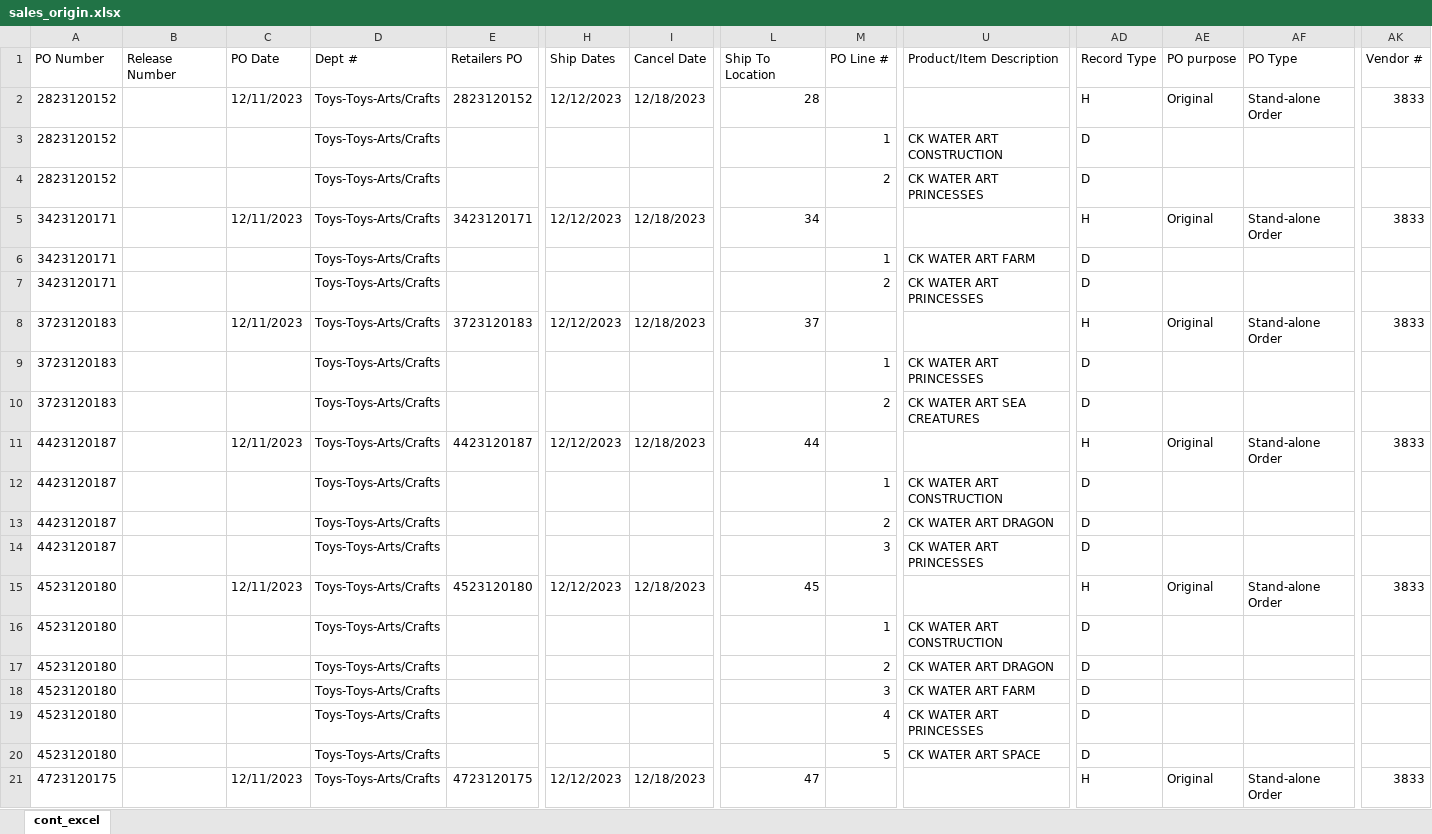
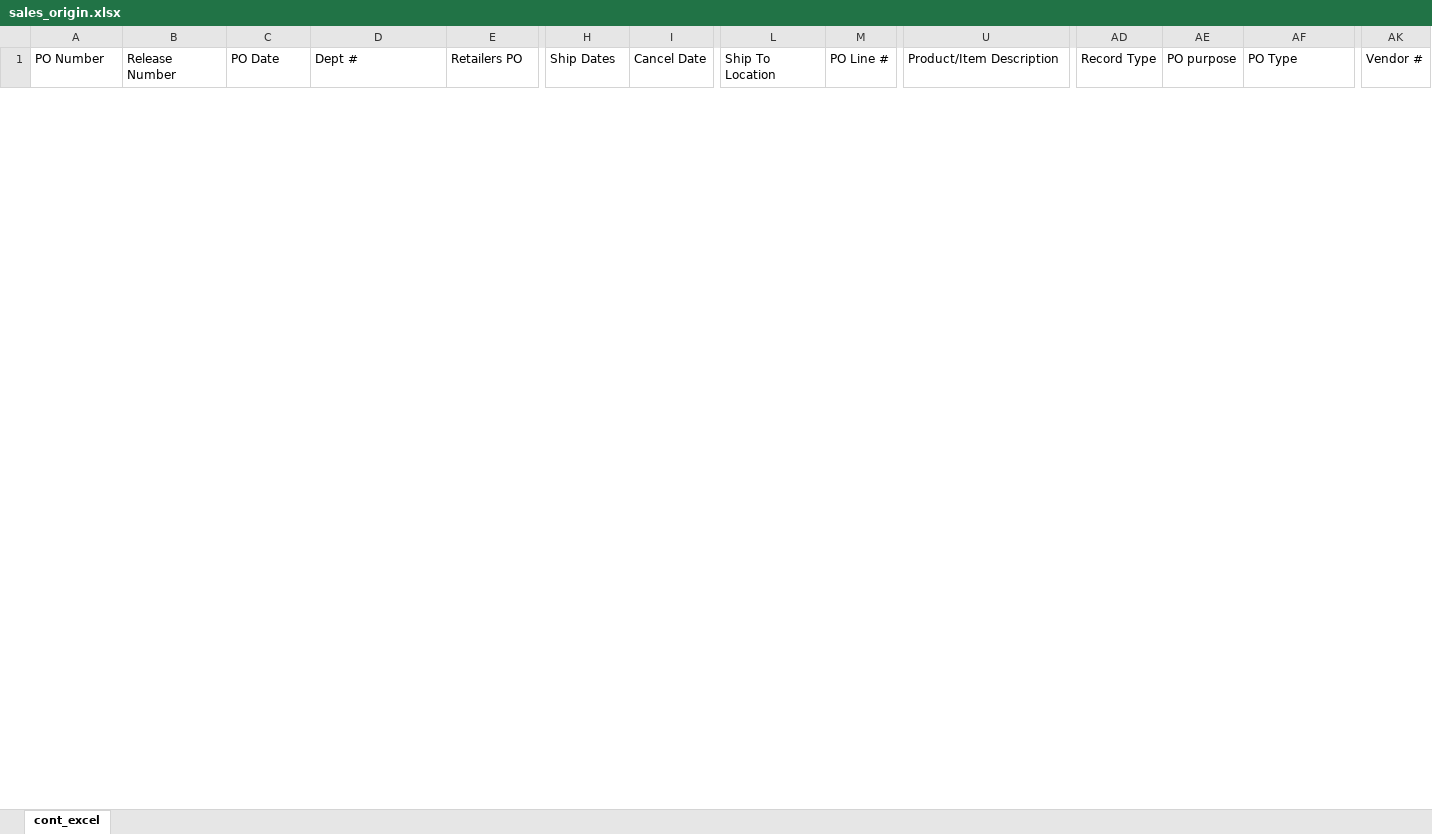
Before and after one commit to greywolf0324/security_manager, an Excel workbook: sales_origin.xlsx, sheet cont_excel, drawn as a sheet; only a part is shown, gaps mark what is left out; values as stored, in another font and other column widths than the file's, no borders; removed rows and columns are numbered as before the commit, all else as after; rows hold the shown columns only; the diff covers the shown part only; the diff names each change by its address in the sheet, - before the commit and + after, or states it on an @@ line.

```diff
--- a/sales_origin.xlsx (sheet cont_excel)
+++ b/sales_origin.xlsx (sheet cont_excel)
-row 2: 2823120152 |  | 12/11/2023 | Toys-Toys-Arts/Crafts | 2823120152 | 12/12/2023 | 12/18/2023 | 28 |  |  | H | Original | Stand-alone Order | 3833
-row 3: 2823120152 |  |  | Toys-Toys-Arts/Crafts |  |  |  |  | 1 | CK WATER ART CONSTRUCTION | D
-row 4: 2823120152 |  |  | Toys-Toys-Arts/Crafts |  |  |  |  | 2 | CK WATER ART PRINCESSES | D
-row 5: 3423120171 |  | 12/11/2023 | Toys-Toys-Arts/Crafts | 3423120171 | 12/12/2023 | 12/18/2023 | 34 |  |  | H | Original | Stand-alone Order | 3833
-row 6: 3423120171 |  |  | Toys-Toys-Arts/Crafts |  |  |  |  | 1 | CK WATER ART FARM | D
-row 7: 3423120171 |  |  | Toys-Toys-Arts/Crafts |  |  |  |  | 2 | CK WATER ART PRINCESSES | D
-row 8: 3723120183 |  | 12/11/2023 | Toys-Toys-Arts/Crafts | 3723120183 | 12/12/2023 | 12/18/2023 | 37 |  |  | H | Original | Stand-alone Order | 3833
-row 9: 3723120183 |  |  | Toys-Toys-Arts/Crafts |  |  |  |  | 1 | CK WATER ART PRINCESSES | D
-row 10: 3723120183 |  |  | Toys-Toys-Arts/Crafts |  |  |  |  | 2 | CK WATER ART SEA CREATURES | D
-row 11: 4423120187 |  | 12/11/2023 | Toys-Toys-Arts/Crafts | 4423120187 | 12/12/2023 | 12/18/2023 | 44 |  |  | H | Original | Stand-alone Order | 3833
-row 12: 4423120187 |  |  | Toys-Toys-Arts/Crafts |  |  |  |  | 1 | CK WATER ART CONSTRUCTION | D
-row 13: 4423120187 |  |  | Toys-Toys-Arts/Crafts |  |  |  |  | 2 | CK WATER ART DRAGON | D
-row 14: 4423120187 |  |  | Toys-Toys-Arts/Crafts |  |  |  |  | 3 | CK WATER ART PRINCESSES | D
-row 15: 4523120180 |  | 12/11/2023 | Toys-Toys-Arts/Crafts | 4523120180 | 12/12/2023 | 12/18/2023 | 45 |  |  | H | Original | Stand-alone Order | 3833
-row 16: 4523120180 |  |  | Toys-Toys-Arts/Crafts |  |  |  |  | 1 | CK WATER ART CONSTRUCTION | D
-row 17: 4523120180 |  |  | Toys-Toys-Arts/Crafts |  |  |  |  | 2 | CK WATER ART DRAGON | D
-row 18: 4523120180 |  |  | Toys-Toys-Arts/Crafts |  |  |  |  | 3 | CK WATER ART FARM | D
-row 19: 4523120180 |  |  | Toys-Toys-Arts/Crafts |  |  |  |  | 4 | CK WATER ART PRINCESSES | D
-row 20: 4523120180 |  |  | Toys-Toys-Arts/Crafts |  |  |  |  | 5 | CK WATER ART SPACE | D
-row 21: 4723120175 |  | 12/11/2023 | Toys-Toys-Arts/Crafts | 4723120175 | 12/12/2023 | 12/18/2023 | 47 |  |  | H | Original | Stand-alone Order | 3833
```
Also changed, not shown: 2 added rows and 20 removed rows elsewhere in this sheet, SalesImport.xlsx, 6 other files.
